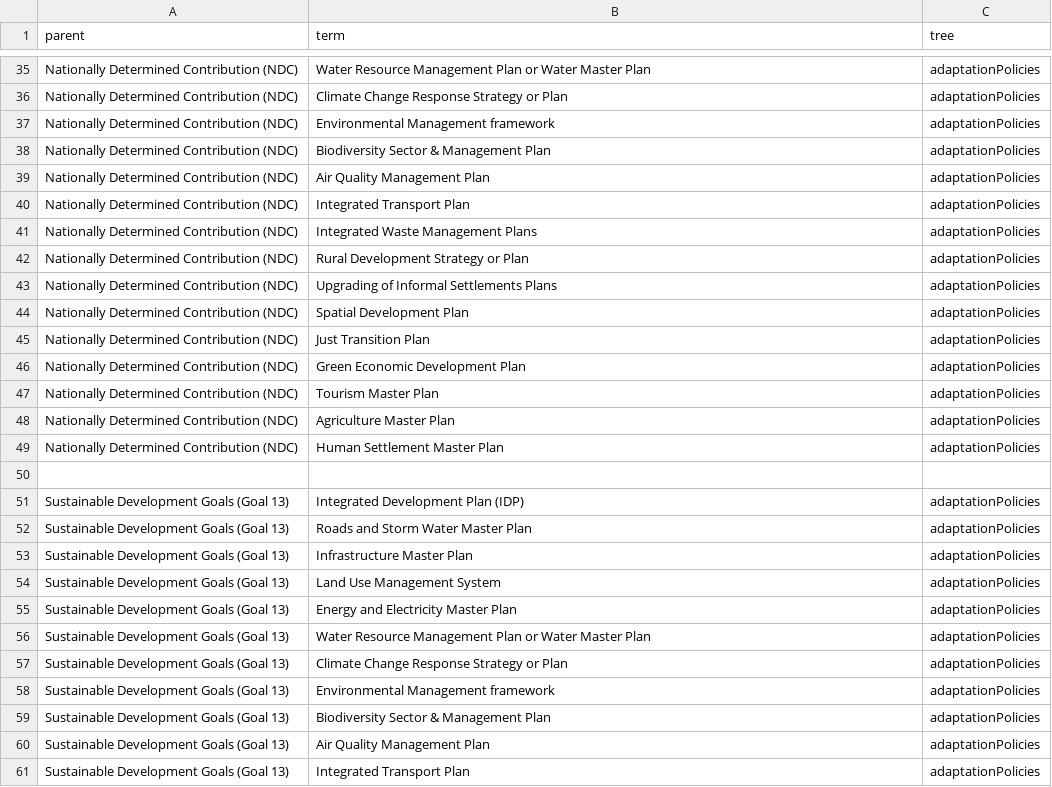
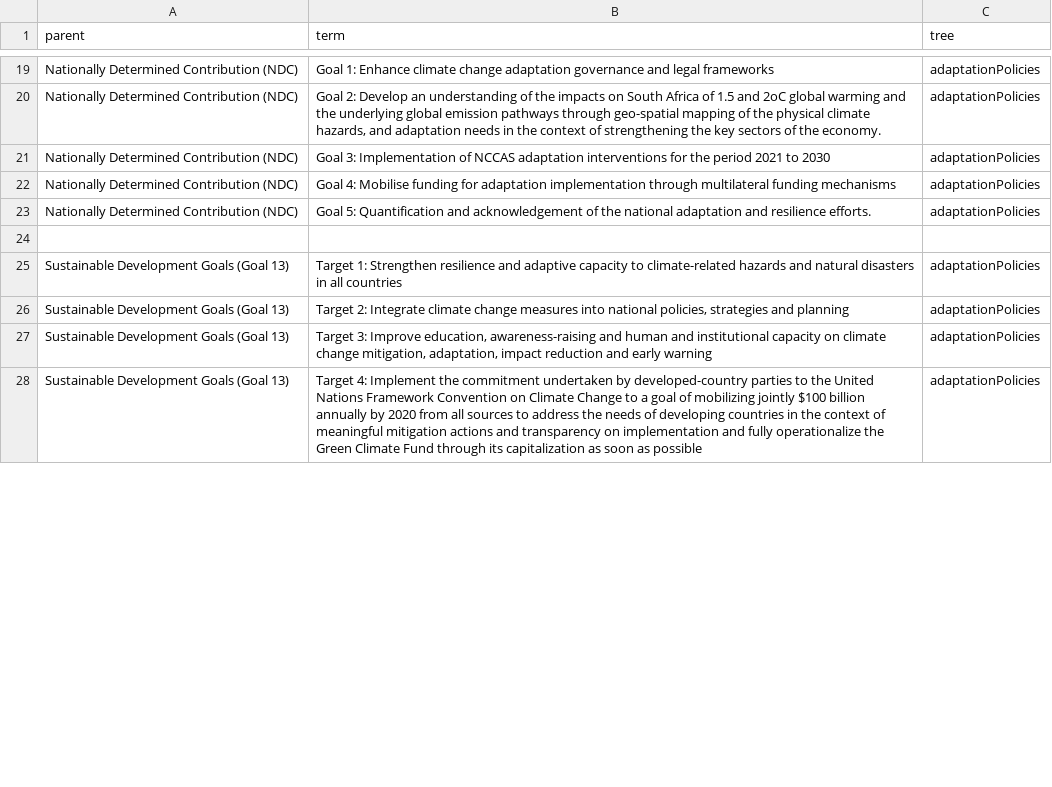
Before and after one commit to SAEON/national-climate-change-response-database, a CSV file: src/api/src/graphql/resolvers/mutations/seed-database/vocabularies/trees/adaptation-policies.csv, drawn as a sheet; only a part is shown, gaps mark what is left out; removed rows and columns are numbered as before the commit, all else as after; the diff covers the shown part only; the diff names each change by its address in the sheet, - before the commit and + after, or states it on an @@ line.

```diff
--- a/src/api/src/graphql/resolvers/mutations/seed-database/vocabularies/trees/adaptation-policies.csv
+++ b/src/api/src/graphql/resolvers/mutations/seed-database/vocabularies/trees/adaptation-policies.csv
-B19 (term): Water Resource Management Plan or Water Master Plan
+B19 (term): Goal 1: Enhance climate change adaptation governance and legal frameworks
-B20 (term): Climate Change Response Strategy or Plan
+B20 (term): Goal 2: Develop an understanding of the impacts on South Africa of 1.5 and 2oC global warming and the underlying global emission pathways through geo-spatial mapping of the physical climate hazards, and adaptation needs in the context of strengthening the key sectors of the economy.
-row 37: Nationally Determined Contribution (NDC) | Environmental Management framework | adaptationPolicies
-B21 (term): Biodiversity Sector & Management Plan
+B21 (term): Goal 3: Implementation of NCCAS adaptation interventions for the period 2021 to 2030
-row 39: Nationally Determined Contribution (NDC) | Air Quality Management Plan | adaptationPolicies
-row 40: Nationally Determined Contribution (NDC) | Integrated Transport Plan | adaptationPolicies
-row 41: Nationally Determined Contribution (NDC) | Integrated Waste Management Plans | adaptationPolicies
-row 42: Nationally Determined Contribution (NDC) | Rural Development Strategy or Plan | adaptationPolicies
-B22 (term): Upgrading of Informal Settlements Plans
+B22 (term): Goal 4: Mobilise funding for adaptation implementation through multilateral funding mechanisms
-row 44: Nationally Determined Contribution (NDC) | Spatial Development Plan | adaptationPolicies
-row 45: Nationally Determined Contribution (NDC) | Just Transition Plan | adaptationPolicies
-B23 (term): Green Economic Development Plan
+B23 (term): Goal 5: Quantification and acknowledgement of the national adaptation and resilience efforts.
-row 47: Nationally Determined Contribution (NDC) | Tourism Master Plan | adaptationPolicies
-row 48: Nationally Determined Contribution (NDC) | Agriculture Master Plan | adaptationPolicies
-row 49: Nationally Determined Contribution (NDC) | Human Settlement Master Plan | adaptationPolicies
-row 51: Sustainable Development Goals (Goal 13) | Integrated Development Plan (IDP) | adaptationPolicies
-row 52: Sustainable Development Goals (Goal 13) | Roads and Storm Water Master Plan | adaptationPolicies
-row 53: Sustainable Development Goals (Goal 13) | Infrastructure Master Plan | adaptationPolicies
-row 54: Sustainable Development Goals (Goal 13) | Land Use Management System | adaptationPolicies
-B25 (term): Energy and Electricity Master Plan
+B25 (term): Target 1: Strengthen resilience and adaptive capacity to climate-related hazards and natural disasters in all countries
-B26 (term): Water Resource Management Plan or Water Master Plan
+B26 (term): Target 2: Integrate climate change measures into national policies, strategies and planning
-B27 (term): Climate Change Response Strategy or Plan
+B27 (term): Target 3: Improve education, awareness-raising and human and institutional capacity on climate change mitigation, adaptation, impact reduction and early warning
-row 58: Sustainable Development Goals (Goal 13) | Environmental Management framework | adaptationPolicies
-B28 (term): Biodiversity Sector & Management Plan
+B28 (term): Target 4: Implement the commitment undertaken by developed-country parties to the United Nations Framework Convention on Climate Change to a goal of mobilizing jointly $100 billion annually by 2020 from all sources to address the needs of developing countries in the context of meaningful mitigation actions and transparency on implementation and fully operationalize the Green Climate Fund through its capitalization as soon as possible
-row 60: Sustainable Development Goals (Goal 13) | Air Quality Management Plan | adaptationPolicies
-row 61: Sustainable Development Goals (Goal 13) | Integrated Transport Plan | adaptationPolicies
```
Also changed, not shown: 3 added rows, 24 removed rows and 36 edited cells elsewhere in this file, src/api/src/graphql/resolvers/mutations/seed-database/vocabularies/trees/co-benefits.csv, src/api/src/graphql/resolvers/mutations/seed-database/vocabularies/trees/mitigation-policies.csv, 16 other files.
